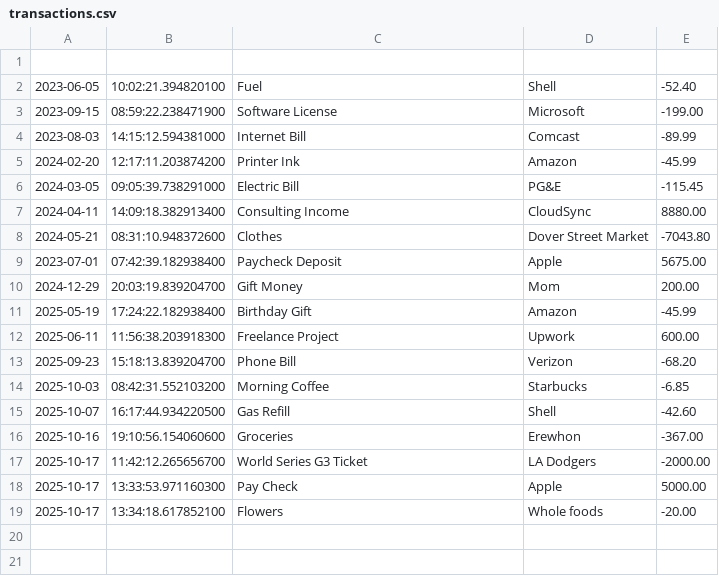
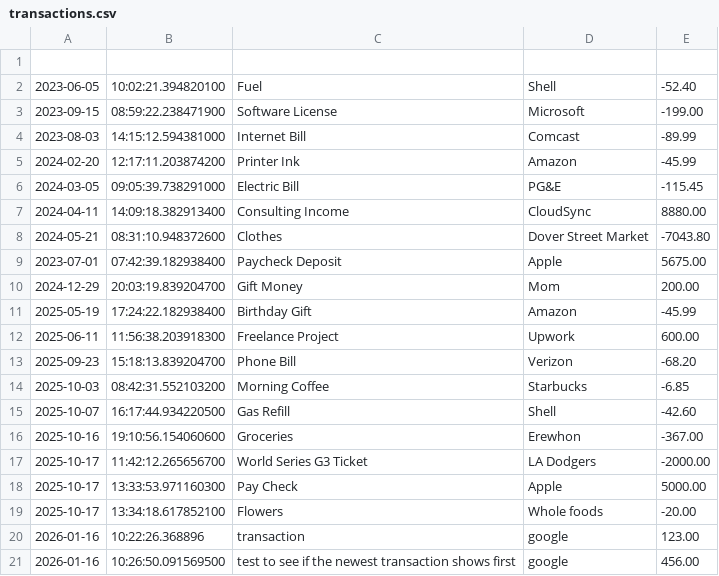
Before and after one commit to praytoo/OPEMGroupProjectExpenseBook, a CSV file: transactions.csv, drawn as a sheet.

Commit message:
Added input validation and show newest transaction feature

```diff
--- a/transactions.csv
+++ b/transactions.csv
@@ -19 +19,3 @@
 2025-10-17|13:34:18.617852100|Flowers|Whole foods|-20.00
+2026-01-16|10:22:26.368896|transaction|google|123.00
+2026-01-16|10:26:50.091569500|test to see if the newest transaction shows first|google|456.00
```
Also changed, not shown: 2 other files.
